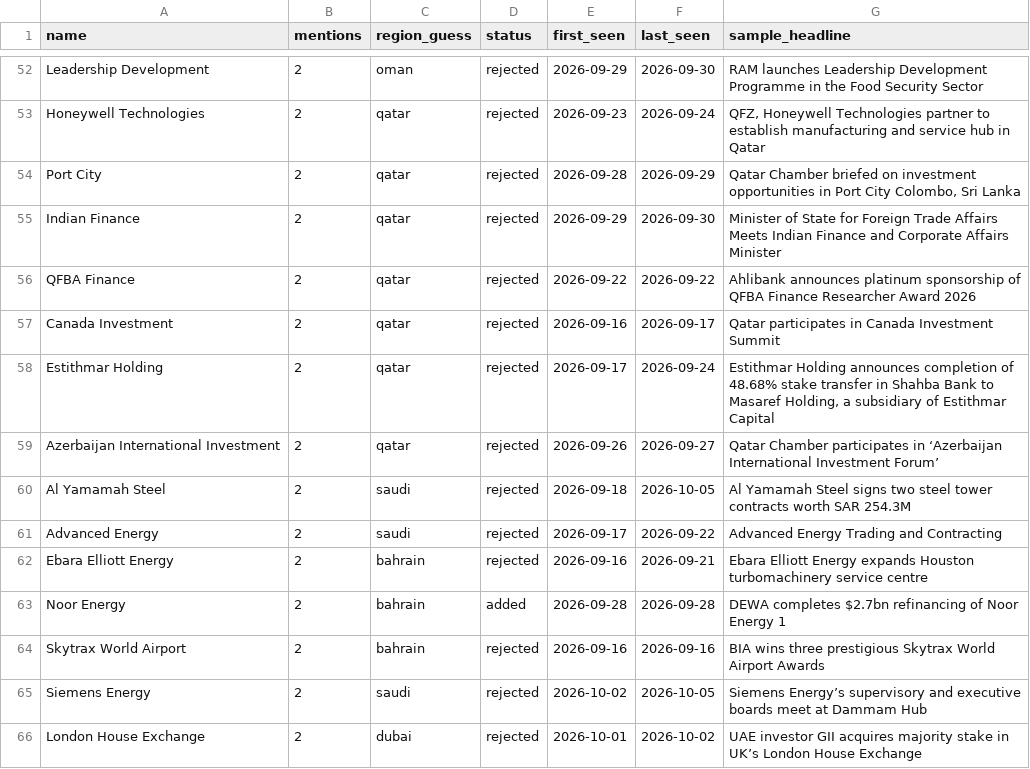
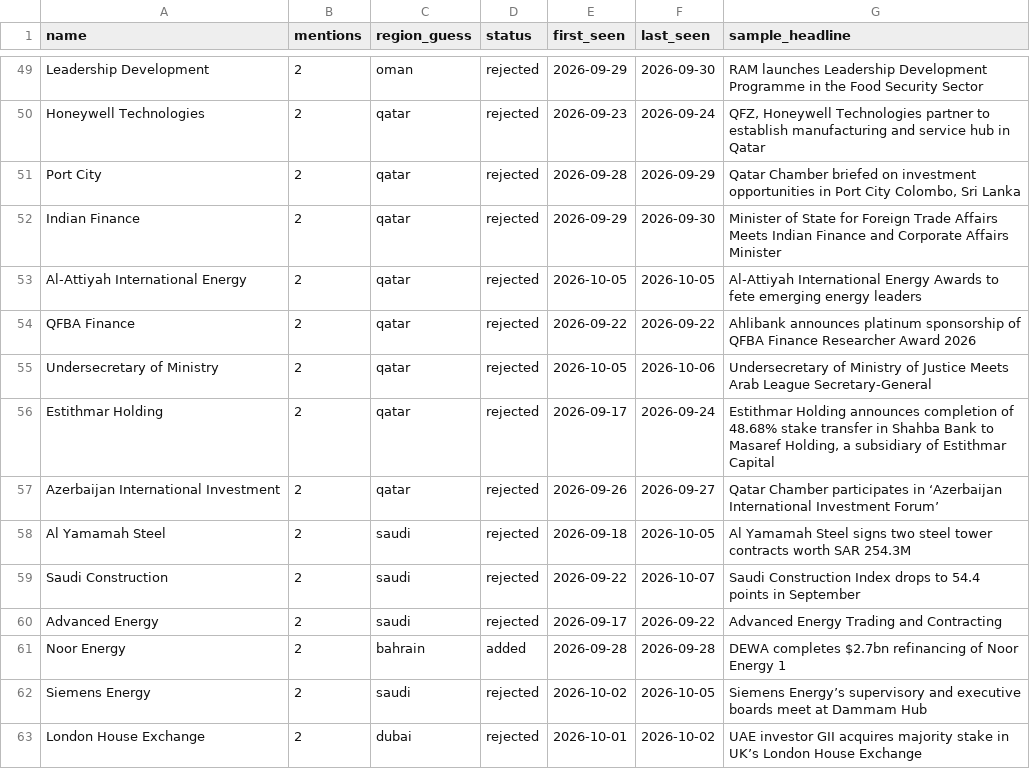
Before and after one commit to qizhangumich/power_network, a CSV file: data/institution_candidates.csv, drawn as a sheet; only a part is shown, gaps mark what is left out; the diff covers the shown part only.

```diff
--- a/data/institution_candidates.csv
+++ b/data/institution_candidates.csv
@@ -55,4 +52,5 @@ Port City,2,qatar,rejected,2026-09-28,2026-09-29,"Qatar Chamber briefed on inves
 Indian Finance,2,qatar,rejected,2026-09-29,2026-09-30,Minister of State for Foreign Trade Affairs Meets Indian Finance and Corporate Affairs Minister
+Al-Attiyah International Energy,2,qatar,rejected,2026-10-05,2026-10-05,Al-Attiyah International Energy Awards to fete emerging energy leaders
 QFBA Finance,2,qatar,rejected,2026-09-22,2026-09-22,Ahlibank announces platinum sponsorship of QFBA Finance Researcher Award 2026
-Canada Investment,2,qatar,rejected,2026-09-16,2026-09-17,Qatar participates in Canada Investment Summit
+Undersecretary of Ministry,2,qatar,rejected,2026-10-05,2026-10-06,Undersecretary of Ministry of Justice Meets Arab League Secretary-General
 Estithmar Holding,2,qatar,rejected,2026-09-17,2026-09-24,"Estithmar Holding announces completion of 48.68% stake transfer in Shahba Bank to Masaref Holding, a subsidiary of Estithmar Capital"
@@ -60,6 +58,5 @@ Azerbaijan International Investment,2,qatar,rejected,2026-09-26,2026-09-27,Qatar
 Al Yamamah Steel,2,saudi,rejected,2026-09-18,2026-10-05,Al Yamamah Steel signs two steel tower contracts worth SAR 254.3M
+Saudi Construction,2,saudi,rejected,2026-09-22,2026-10-07,Saudi Construction Index drops to 54.4 points in September
 Advanced Energy,2,saudi,rejected,2026-09-17,2026-09-22,Advanced Energy Trading and Contracting
-Ebara Elliott Energy,2,bahrain,rejected,2026-09-16,2026-09-21,Ebara Elliott Energy expands Houston turbomachinery service centre
 Noor Energy,2,bahrain,added,2026-09-28,2026-09-28,DEWA completes $2.7bn refinancing of Noor Energy 1
-Skytrax World Airport,2,bahrain,rejected,2026-09-16,2026-09-16,BIA wins three prestigious Skytrax World Airport Awards
 Siemens Energy,2,saudi,rejected,2026-10-02,2026-10-05,Siemens Energy’s supervisory and executive boards meet at Dammam Hub
```
Also changed, not shown: 9 added rows, 6 removed rows, 1 moved row and 26 edited cells elsewhere in this file, data/backfill_queue.csv, data/institutions.csv, 27 other files.
